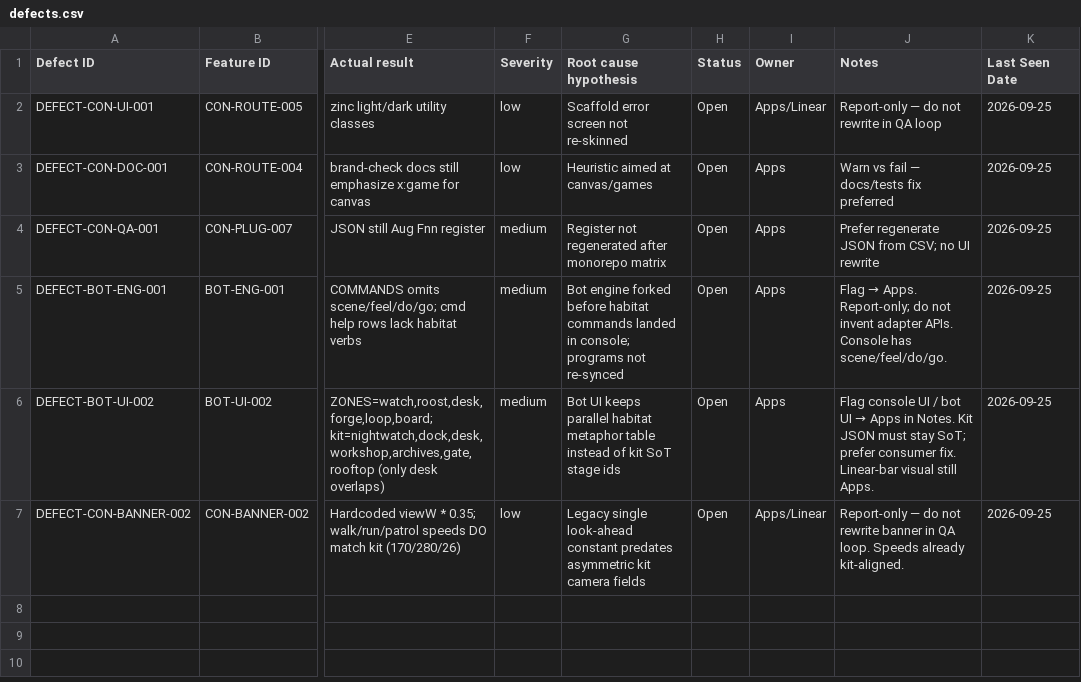
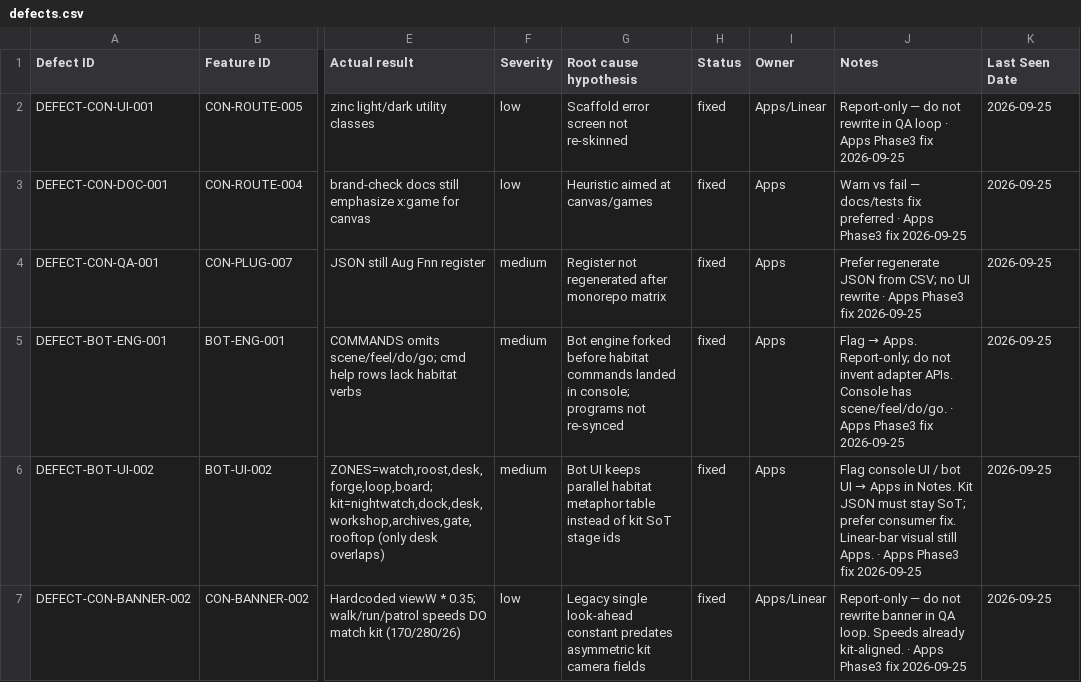
Before and after one commit to Thingscorp/mininja, a CSV file: qa/defects.csv, drawn as a sheet; only a part is shown, gaps mark what is left out; the diff names each change by its address in the sheet, - before the commit and + after, or states it on an @@ line.

Commit message:
fix(bot): kit-hydrate ZONES and add scene/feel/do/go parity
Load habitat catalogs and grove stages from kit/scene.json (no dual
watch/roost/forge table). Engine COMMANDS accept scene/feel/do/go with
kit emotion/action/stage catalogs; server serves /kit/* for UI hydrate.

```diff
--- a/qa/defects.csv
+++ b/qa/defects.csv
-H2:H7 (Status): Open
+H2:H7 (Status): fixed
-J2 (Notes): …QA loop
+J2 (Notes): …QA loop · Apps Phase3 fix 2026-09-25
-J3 (Notes): …fix preferred
+J3 (Notes): …fix preferred · Apps Phase3 fix 2026-09-25
-J4 (Notes): …UI rewrite
+J4 (Notes): …UI rewrite · Apps Phase3 fix 2026-09-25
-J5 (Notes): …has scene/feel/do/go.
+J5 (Notes): …has scene/feel/do/go. · Apps Phase3 fix 2026-09-25
-J6 (Notes): …still Apps.
+J6 (Notes): …still Apps. · Apps Phase3 fix 2026-09-25
-J7 (Notes): …already kit-aligned.
+J7 (Notes): …already kit-aligned. · Apps Phase3 fix 2026-09-25
```
Also changed, not shown: 18 other files.
